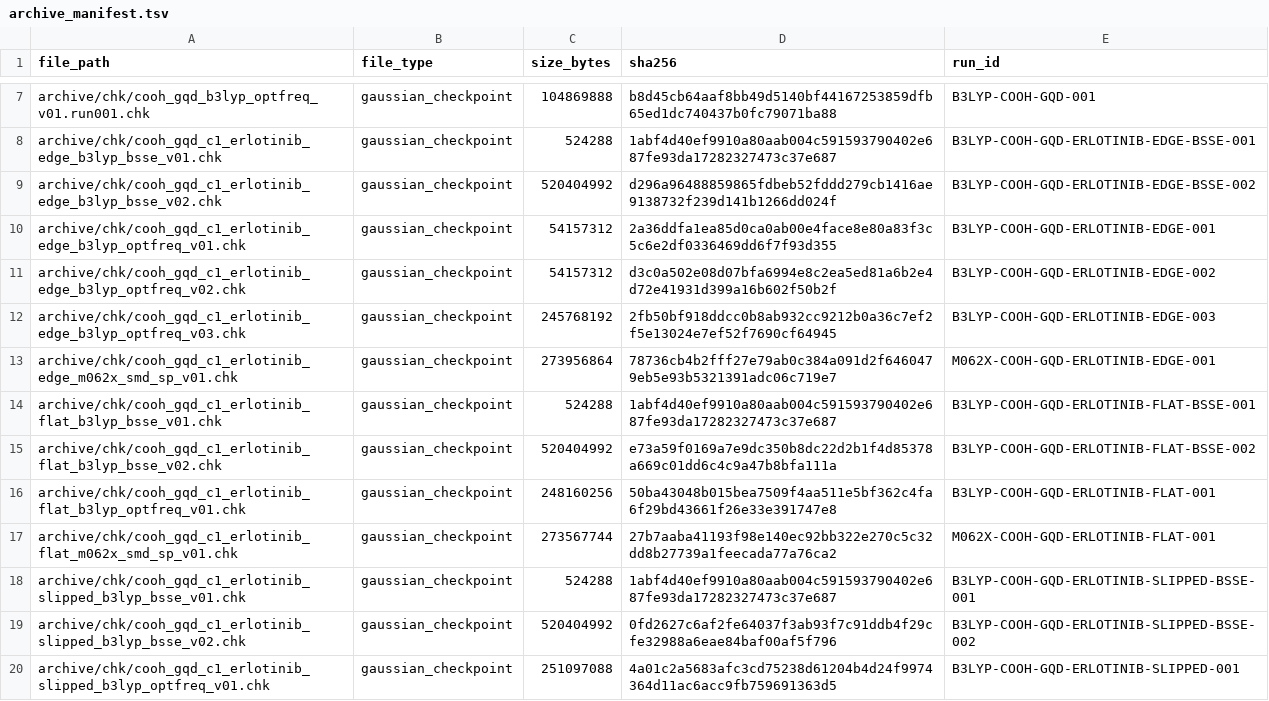
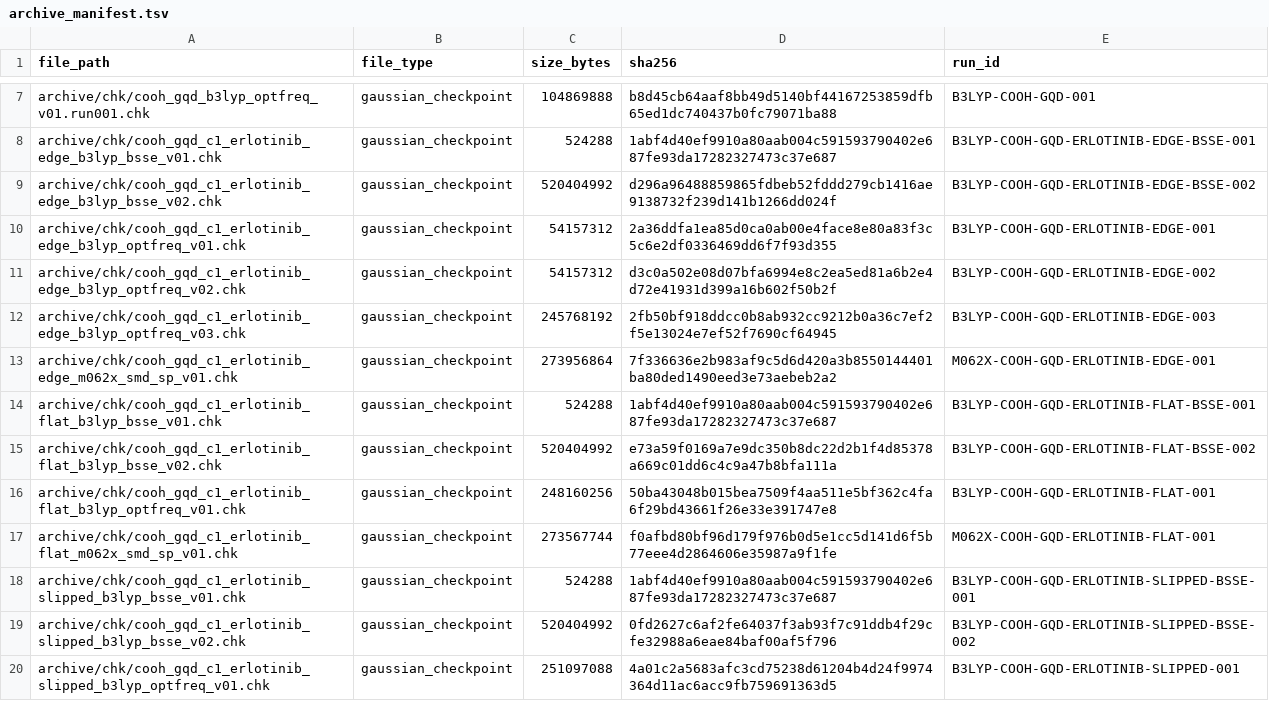
Before and after one commit to shomari-ia/gqd-dissertation, a TSV file: archive_manifest.tsv, drawn as a sheet; only a part is shown, gaps mark what is left out; the diff covers the shown part only.

```diff
--- a/archive_manifest.tsv
+++ b/archive_manifest.tsv
@@ -12,3 +12,3 @@ archive/chk/cooh_gqd_c1_erlotinib_edge_b3lyp_optfreq_v02.chk	gaussian_checkpoint
 archive/chk/cooh_gqd_c1_erlotinib_edge_b3lyp_optfreq_v03.chk	gaussian_checkpoint	245768192	2fb50bf918ddcc0b8ab932cc9212b0a36c7ef2f5e13024e7ef52f7690cf64945	B3LYP-COOH-GQD-ERLOTINIB-EDGE-003
-archive/chk/cooh_gqd_c1_erlotinib_edge_m062x_smd_sp_v01.chk	gaussian_checkpoint	273956864	78736cb4b2fff27e79ab0c384a091d2f6460479eb5e93b5321391adc06c719e7	M062X-COOH-GQD-ERLOTINIB-EDGE-001
+archive/chk/cooh_gqd_c1_erlotinib_edge_m062x_smd_sp_v01.chk	gaussian_checkpoint	273956864	7f336636e2b983af9c5d6d420a3b8550144401ba80ded1490eed3e73aebeb2a2	M062X-COOH-GQD-ERLOTINIB-EDGE-001
 archive/chk/cooh_gqd_c1_erlotinib_flat_b3lyp_bsse_v01.chk	gaussian_checkpoint	524288	1abf4d40ef9910a80aab004c591593790402e687fe93da17282327473c37e687	B3LYP-COOH-GQD-ERLOTINIB-FLAT-BSSE-001
@@ -16,3 +16,3 @@ archive/chk/cooh_gqd_c1_erlotinib_flat_b3lyp_bsse_v02.chk	gaussian_checkpoint	52
 archive/chk/cooh_gqd_c1_erlotinib_flat_b3lyp_optfreq_v01.chk	gaussian_checkpoint	248160256	50ba43048b015bea7509f4aa511e5bf362c4fa6f29bd43661f26e33e391747e8	B3LYP-COOH-GQD-ERLOTINIB-FLAT-001
-archive/chk/cooh_gqd_c1_erlotinib_flat_m062x_smd_sp_v01.chk	gaussian_checkpoint	273567744	27b7aaba41193f98e140ec92bb322e270c5c32dd8b27739a1feecada77a76ca2	M062X-COOH-GQD-ERLOTINIB-FLAT-001
+archive/chk/cooh_gqd_c1_erlotinib_flat_m062x_smd_sp_v01.chk	gaussian_checkpoint	273567744	f0afbd80bf96d179f976b0d5e1cc5d141d6f5b77eee4d2864606e35987a9f1fe	M062X-COOH-GQD-ERLOTINIB-FLAT-001
 archive/chk/cooh_gqd_c1_erlotinib_slipped_b3lyp_bsse_v01.chk	gaussian_checkpoint	524288	1abf4d40ef9910a80aab004c591593790402e687fe93da17282327473c37e687	B3LYP-COOH-GQD-ERLOTINIB-SLIPPED-BSSE-001
```
Also changed, not shown: 5 added rows and 3 edited cells elsewhere in this file, scientific_evidence_register.tsv, 6 other files.
